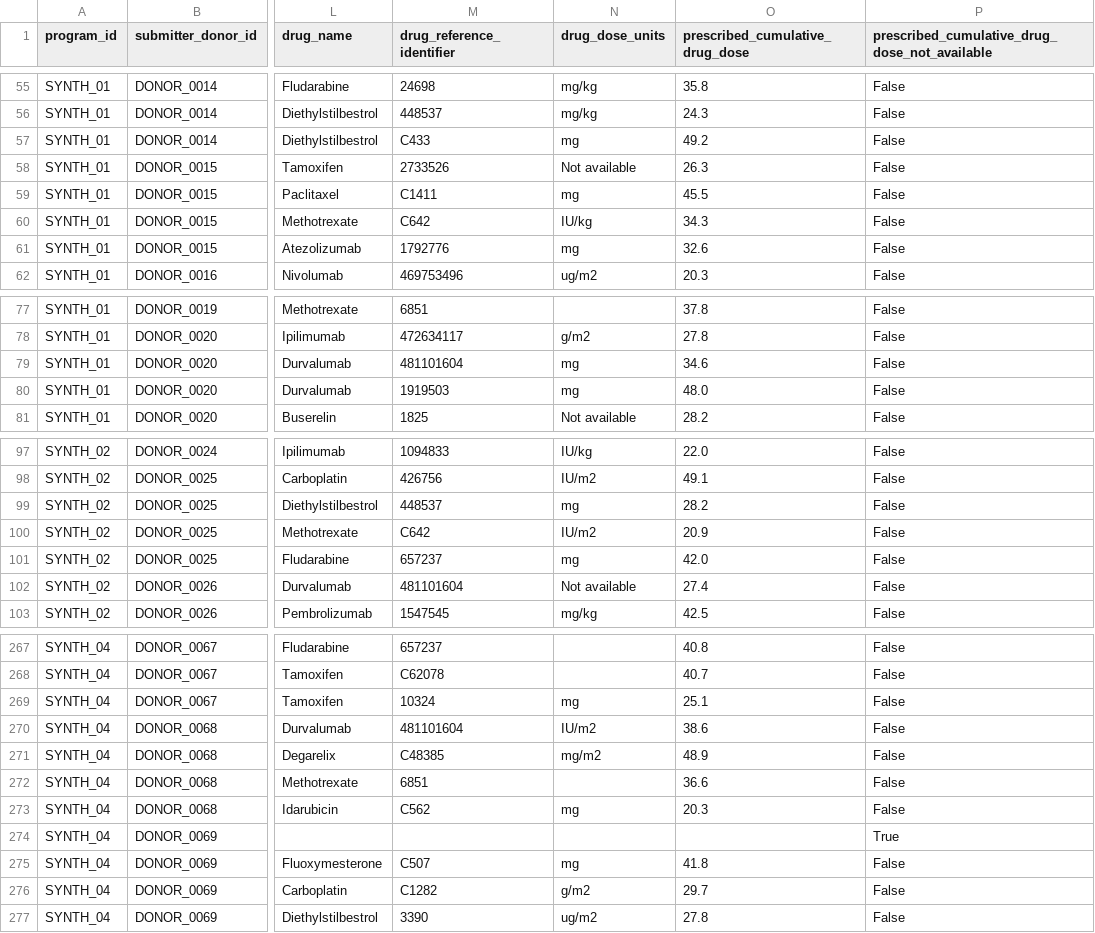
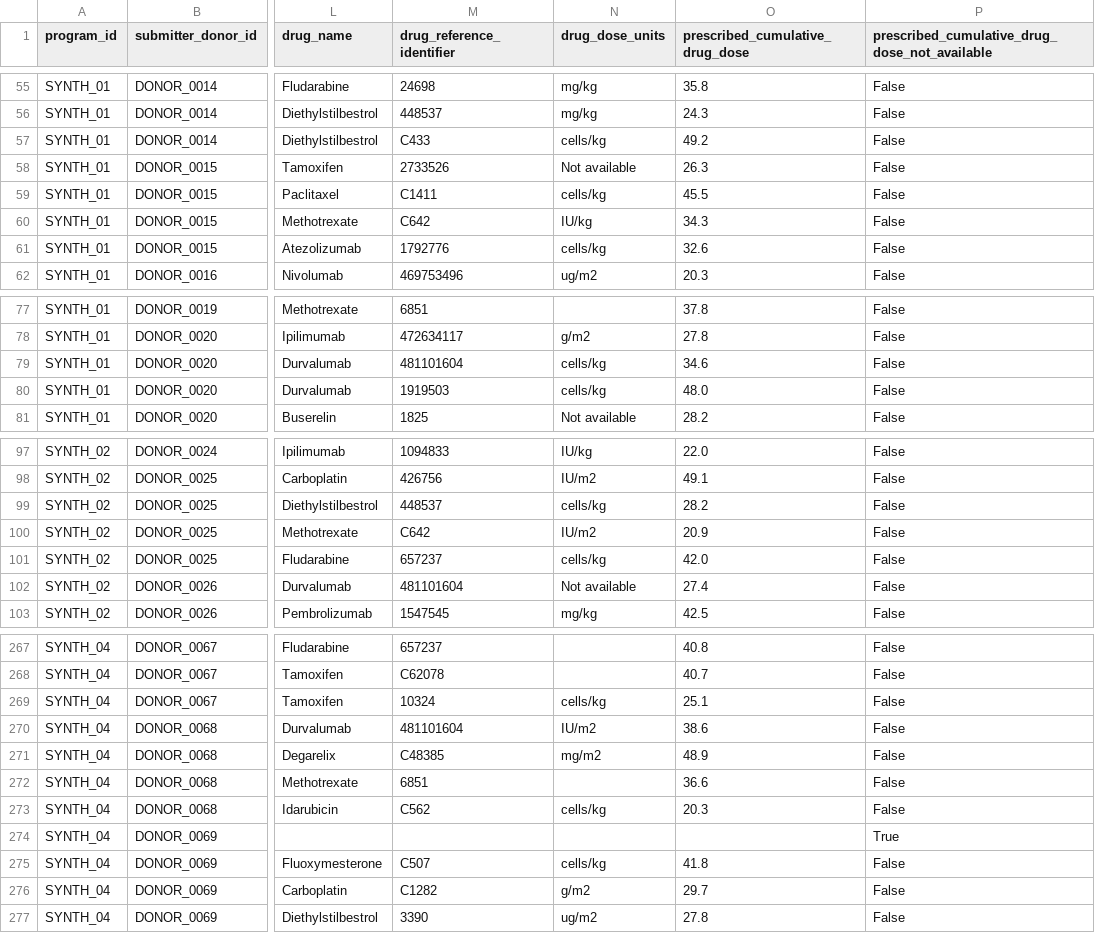
Before and after one commit to CanDIG/mohccn-synthetic-data, a CSV file: small_dataset_csv/raw_data/SystemicTherapy.csv, drawn as a sheet; only a part is shown, gaps mark what is left out; the diff covers the shown part only; the diff names each change by its address in the sheet, - before the commit and + after, or states it on an @@ line.

```diff
--- a/small_dataset_csv/raw_data/SystemicTherapy.csv
+++ b/small_dataset_csv/raw_data/SystemicTherapy.csv
-N57 (drug_dose_units): mg
+N57 (drug_dose_units): cells/kg
-N59 (drug_dose_units): mg
+N59 (drug_dose_units): cells/kg
-N61 (drug_dose_units): mg
+N61 (drug_dose_units): cells/kg
-N79:N80 (drug_dose_units): mg
+N79:N80 (drug_dose_units): cells/kg
-N99 (drug_dose_units): mg
+N99 (drug_dose_units): cells/kg
-N101 (drug_dose_units): mg
+N101 (drug_dose_units): cells/kg
-N269 (drug_dose_units): mg
+N269 (drug_dose_units): cells/kg
-N273 (drug_dose_units): mg
+N273 (drug_dose_units): cells/kg
-N275 (drug_dose_units): mg
+N275 (drug_dose_units): cells/kg
```
Also changed, not shown: 22 edited cells elsewhere in this file, extra_small_dataset_csv/raw_data/SystemicTherapy.csv, medium_dataset_csv/raw_data/SystemicTherapy.csv, 1 other file.
